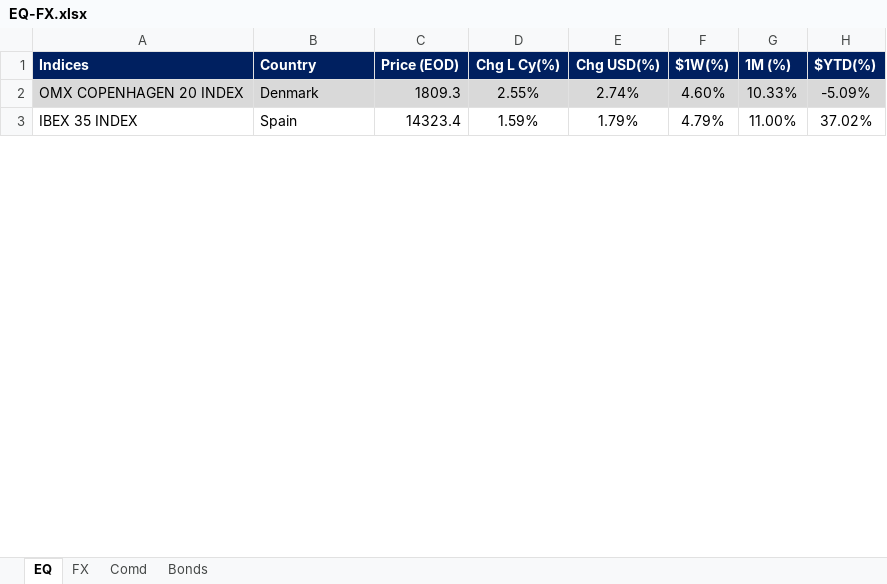
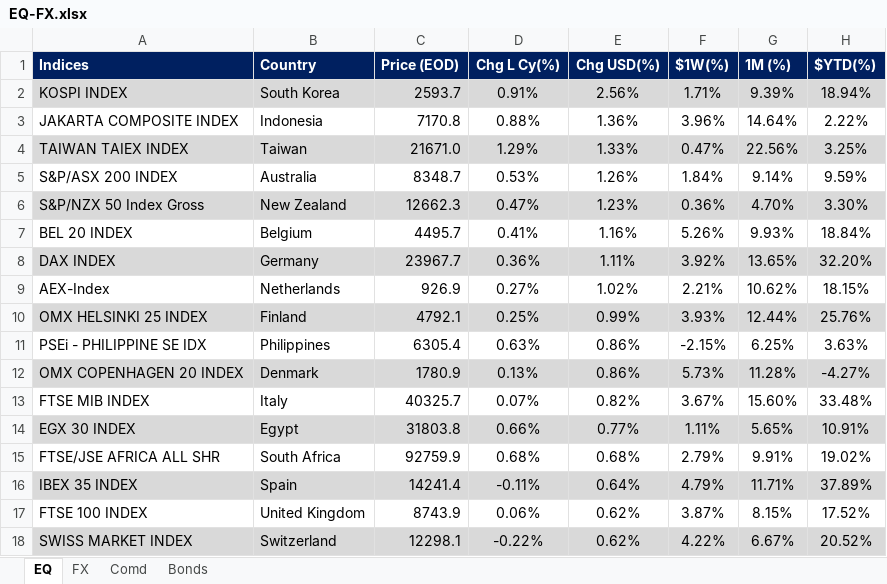
Before and after one commit to firstglobal123/fg-app, an Excel workbook: EQ-FX.xlsx, sheet EQ, drawn as a sheet; only a part is shown; values as stored, in another font and other column widths than the file's, no borders; conditional formats not drawn; addresses are those after the commit; the diff covers the shown part only; the diff names each change by its address in the sheet, - before the commit and + after, or states it on an @@ line.

```diff
--- a/EQ-FX.xlsx (sheet EQ)
+++ b/EQ-FX.xlsx (sheet EQ)
+row 2: KOSPI INDEX | South Korea | 2593.7 | 0.91% | 2.56% | 1.71% | 9.39% | 18.94%
+row 3: JAKARTA COMPOSITE INDEX | Indonesia | 7170.8 | 0.88% | 1.36% | 3.96% | 14.64% | 2.22%
+row 4: TAIWAN TAIEX INDEX | Taiwan | 21671.0 | 1.29% | 1.33% | 0.47% | 22.56% | 3.25%
+row 5: S&P/ASX 200 INDEX | Australia | 8348.7 | 0.53% | 1.26% | 1.84% | 9.14% | 9.59%
+row 6: S&P/NZX 50 Index Gross | New Zealand | 12662.3 | 0.47% | 1.23% | 0.36% | 4.70% | 3.30%
+row 7: BEL 20 INDEX | Belgium | 4495.7 | 0.41% | 1.16% | 5.26% | 9.93% | 18.84%
+row 8: DAX INDEX | Germany | 23967.7 | 0.36% | 1.11% | 3.92% | 13.65% | 32.20%
+row 9: AEX-Index | Netherlands | 926.9 | 0.27% | 1.02% | 2.21% | 10.62% | 18.15%
+row 10: OMX HELSINKI 25 INDEX | Finland | 4792.1 | 0.25% | 0.99% | 3.93% | 12.44% | 25.76%
+row 11: PSEi - PHILIPPINE SE IDX | Philippines | 6305.4 | 0.63% | 0.86% | -2.15% | 6.25% | 3.63%
-C12 (Price (EOD)): 1809.3
+C12 (Price (EOD)): 1780.9
-D12 (Chg L Cy(%)): 2.55%
+D12 (Chg L Cy(%)): 0.13%
-E12 (Chg USD(%)): 2.74%
+E12 (Chg USD(%)): 0.86%
-F12 ($1W(%)): 4.60%
+F12 ($1W(%)): 5.73%
-G12 (1M (%)): 10.33%
+G12 (1M (%)): 11.28%
-H12 ($YTD(%)): -5.09%
+H12 ($YTD(%)): -4.27%
+row 13: FTSE MIB INDEX | Italy | 40325.7 | 0.07% | 0.82% | 3.67% | 15.60% | 33.48%
+row 14: EGX 30 INDEX | Egypt | 31803.8 | 0.66% | 0.77% | 1.11% | 5.65% | 10.91%
+row 15: FTSE/JSE AFRICA ALL SHR | South Africa | 92759.9 | 0.68% | 0.68% | 2.79% | 9.91% | 19.02%
-A16:H16 fill: none
+A16:H16 fill: #D9D9D9
-C16 (Price (EOD)): 14323.4
+C16 (Price (EOD)): 14241.4
-D16 (Chg L Cy(%)): 1.59%
+D16 (Chg L Cy(%)): -0.11%
-E16 (Chg USD(%)): 1.79%
+E16 (Chg USD(%)): 0.64%
-G16 (1M (%)): 11.00%
+G16 (1M (%)): 11.71%
-H16 ($YTD(%)): 37.02%
+H16 ($YTD(%)): 37.89%
+row 17: FTSE 100 INDEX | United Kingdom | 8743.9 | 0.06% | 0.62% | 3.87% | 8.15% | 17.52%
+row 18: SWISS MARKET INDEX | Switzerland | 12298.1 | -0.22% | 0.62% | 4.22% | 6.67% | 20.52%
```
Also changed, not shown: 15 added rows, 30 removed rows, 46 edited cells and cell formats elsewhere in this sheet, sheet FX, sheet Comd, sheet Bonds, formulas that keep their value, GEQETF_N.xlsx, GFI_N.xlsx, 2 other files.
